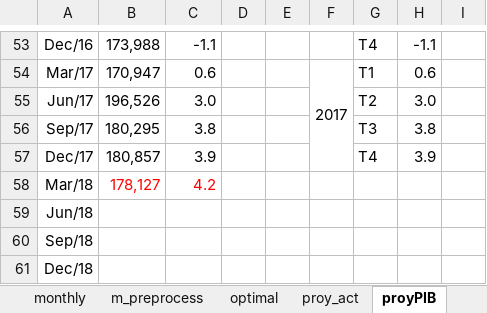
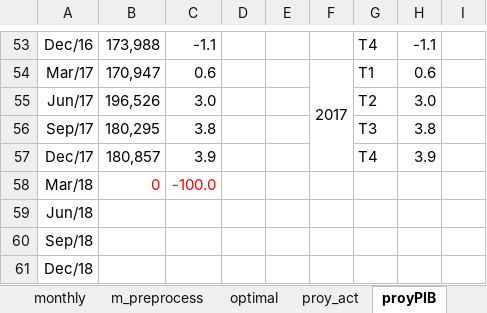
Before and after one commit to ricardomayerb/sarimax_var_search, an Excel workbook: data/excel/Argentina.xlsx, sheet proyPIB, drawn as a sheet; only a part is shown, gaps mark what is left out; values as stored, in another font and other column widths than the file's, no borders; charts and pictures not drawn; the diff names each change by its address in the sheet, - before the commit and + after, or states it on an @@ line.

```diff
--- a/data/excel/Argentina.xlsx (sheet proyPIB)
+++ b/data/excel/Argentina.xlsx (sheet proyPIB)
-B58: 178,127
+B58: 0
-C58: 4.2
+C58: -100.0
```
Also changed, not shown: sheet quarterly, 9 other files.
